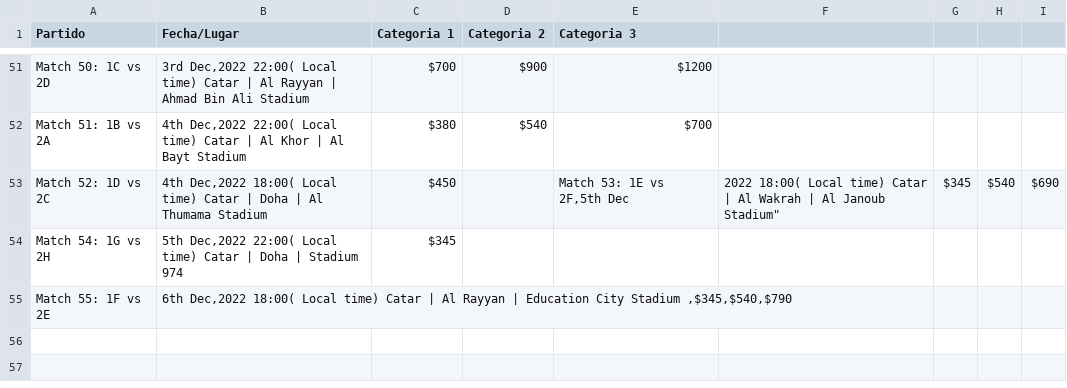
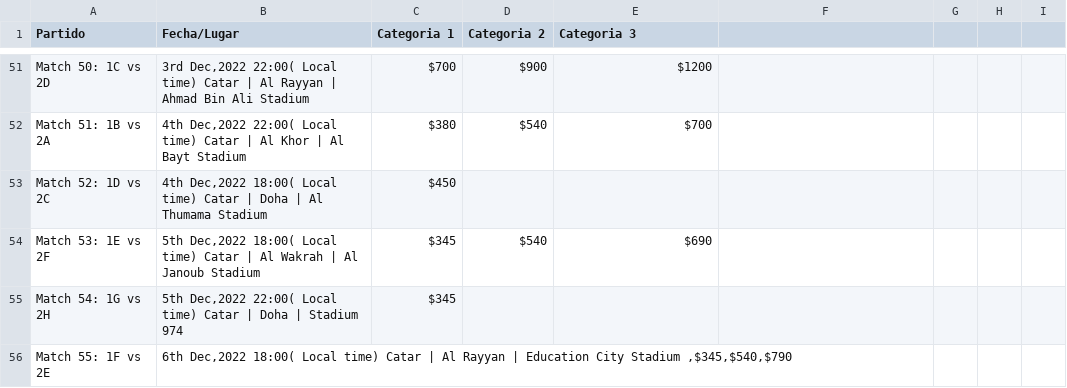
Before and after one commit to ispc-programador2022/CCCC4, a CSV file: Data/Entradas/Entradas_reventa.csv, drawn as a sheet; only a part is shown, gaps mark what is left out.

Commit message:
Update Entradas_reventa.csv

```diff
--- a/Data/Entradas/Entradas_reventa.csv
+++ b/Data/Entradas/Entradas_reventa.csv
@@ -52,4 +52,4 @@ Match 50: 1C vs 2D,"3rd Dec,2022 22:00( Local time) Catar | Al Rayyan | Ahmad B
 Match 51: 1B vs 2A,"4th Dec,2022 22:00( Local time) Catar | Al Khor | Al Bayt Stadium",$380,$540,$700
-Match 52: 1D vs 2C,"4th Dec,2022 18:00( Local time) Catar | Doha | Al Thumama Stadium",$450,,"
-Match 53: 1E vs 2F,"5th Dec,2022 18:00( Local time) Catar | Al Wakrah | Al Janoub Stadium",$345,$540,$690
+Match 52: 1D vs 2C,"4th Dec,2022 18:00( Local time) Catar | Doha | Al Thumama Stadium",$450,,
+Match 53: 1E vs 2F,"5th Dec,2022 18:00( Local time) Catar | Al Wakrah | Al Janoub Stadium",$345,$540,$690
 Match 54: 1G vs 2H,"5th Dec,2022 22:00( Local time) Catar | Doha | Stadium 974",$345,
```
